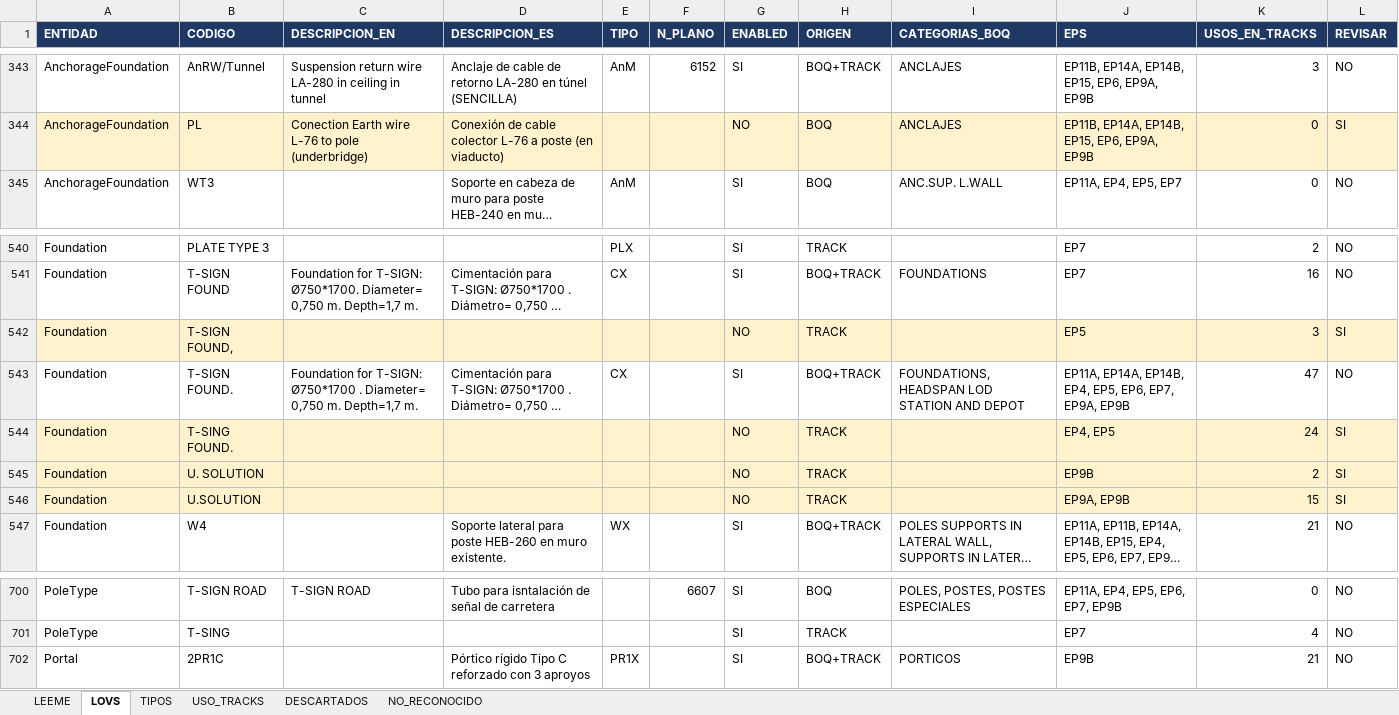
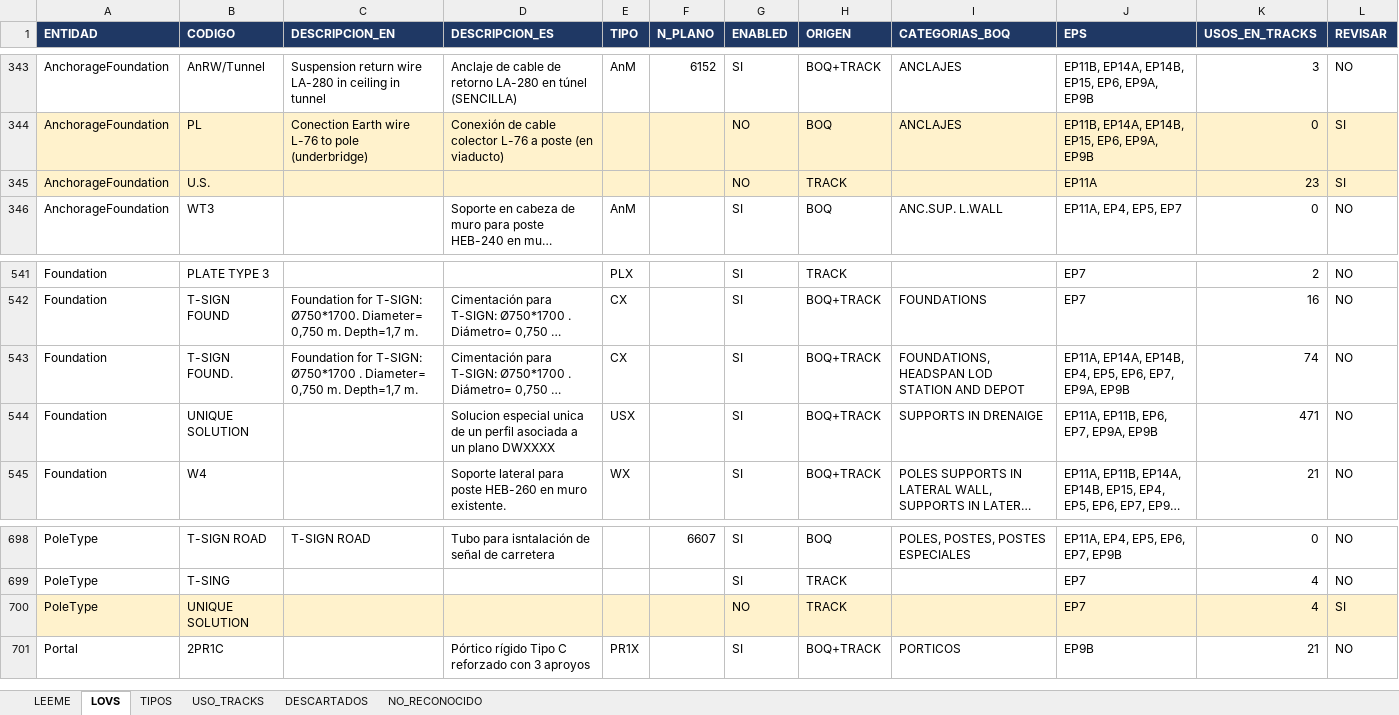
Before and after one commit to alexwarrior1991/mto-configuration, an Excel workbook: data/lov-master.xlsx, sheet LOVS, drawn as a sheet; only a part is shown, gaps mark what is left out; long unchanged cells end in …; values as stored, in another font and other column widths than the file's, no borders; removed rows and columns are numbered as before the commit, all else as after; the diff names each change by its address in the sheet, - before the commit and + after, or states it on an @@ line.

```diff
--- a/data/lov-master.xlsx (sheet LOVS)
+++ b/data/lov-master.xlsx (sheet LOVS)
+row 345: AnchorageFoundation | U.S. |  |  |  |  | NO | TRACK |  | EP11A | 23 | SI
-row 542: Foundation | T-SIGN FOUND, |  |  |  |  | NO | TRACK |  | EP5 | 3 | SI
-K543 (USOS_EN_TRACKS): 47
+K543 (USOS_EN_TRACKS): 74
-row 544: Foundation | T-SING FOUND. |  |  |  |  | NO | TRACK |  | EP4, EP5 | 24 | SI
-row 545: Foundation | U. SOLUTION |  |  |  |  | NO | TRACK |  | EP9B | 2 | SI
-row 546: Foundation | U.SOLUTION |  |  |  |  | NO | TRACK |  | EP9A, EP9B | 15 | SI
+row 544: Foundation | UNIQUE SOLUTION |  | Solucion especial unica de un perfil asociada a un plano DWXXXX | USX |  | SI | BOQ+TRACK | SUPPORTS IN DRENAIGE | EP11A, EP11B, EP6, EP7, EP9A, EP9B | 471 | NO
+row 700: PoleType | UNIQUE SOLUTION |  |  |  |  | NO | TRACK |  | EP7 | 4 | SI
```
Also changed, not shown: sheet DESCARTADOS, sheet TIPOS, 3 other files.
